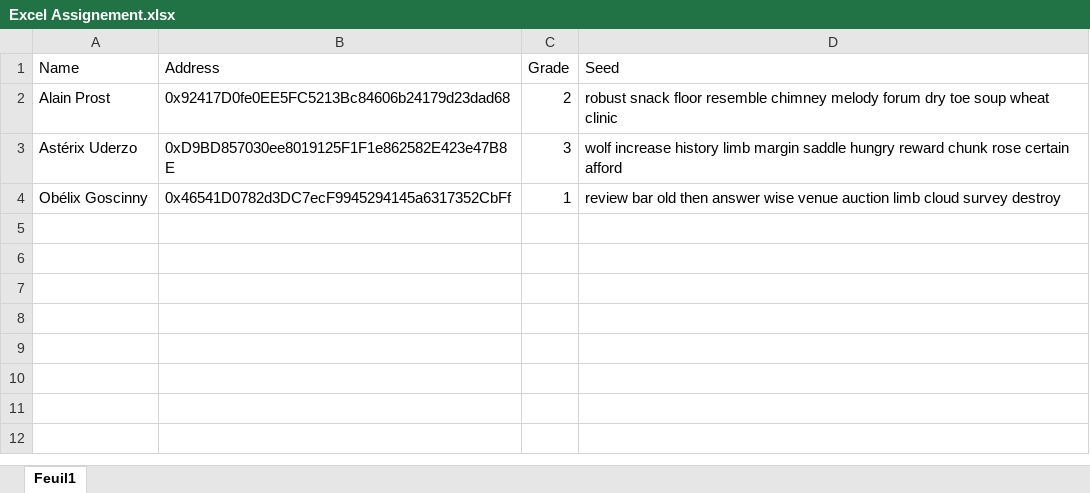
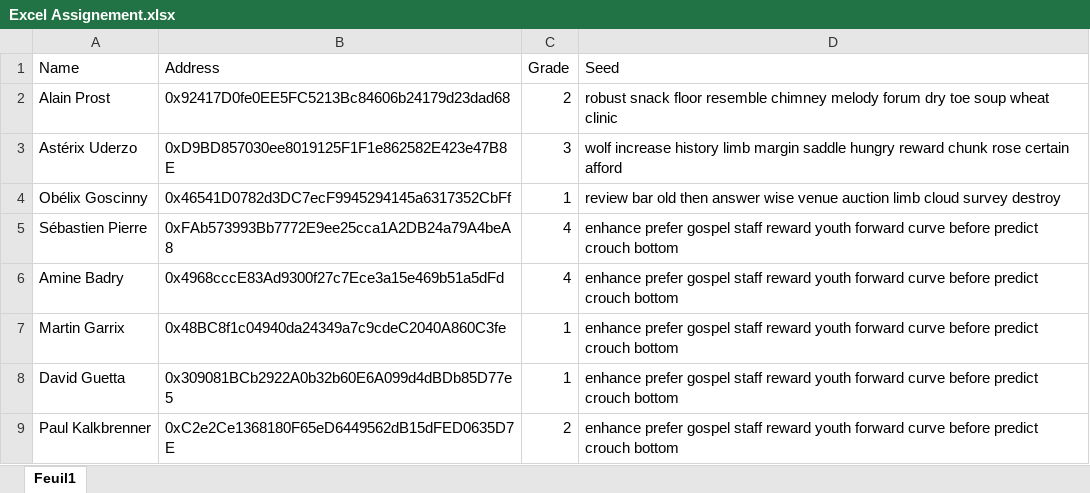
Before and after one commit to aurexiaGit/dev, an Excel workbook: Blockchain_dev_ABA/Excel Assignement.xlsx, sheet Feuil1, drawn as a sheet; values as stored, in another font and other column widths than the file's, no borders; the diff names each change by its address in the sheet, - before the commit and + after, or states it on an @@ line.

```diff
--- a/Blockchain_dev_ABA/Excel Assignement.xlsx (sheet Feuil1)
+++ b/Blockchain_dev_ABA/Excel Assignement.xlsx (sheet Feuil1)
+row 5: Sébastien Pierre | 0xFAb573993Bb7772E9ee25cca1A2DB24a79A4beA8 | 4 | enhance prefer gospel staff reward youth forward curve before predict crouch bottom
+row 6: Amine Badry | 0x4968cccE83Ad9300f27c7Ece3a15e469b51a5dFd | 4 | enhance prefer gospel staff reward youth forward curve before predict crouch bottom
+row 7: Martin Garrix | 0x48BC8f1c04940da24349a7c9cdeC2040A860C3fe | 1 | enhance prefer gospel staff reward youth forward curve before predict crouch bottom
+row 8: David Guetta | 0x309081BCb2922A0b32b60E6A099d4dBDb85D77e5 | 1 | enhance prefer gospel staff reward youth forward curve before predict crouch bottom
+row 9: Paul Kalkbrenner | 0xC2e2Ce1368180F65eD6449562dB15dFED0635D7E | 2 | enhance prefer gospel staff reward youth forward curve before predict crouch bottom
```
Also changed, not shown: 1 other file.
